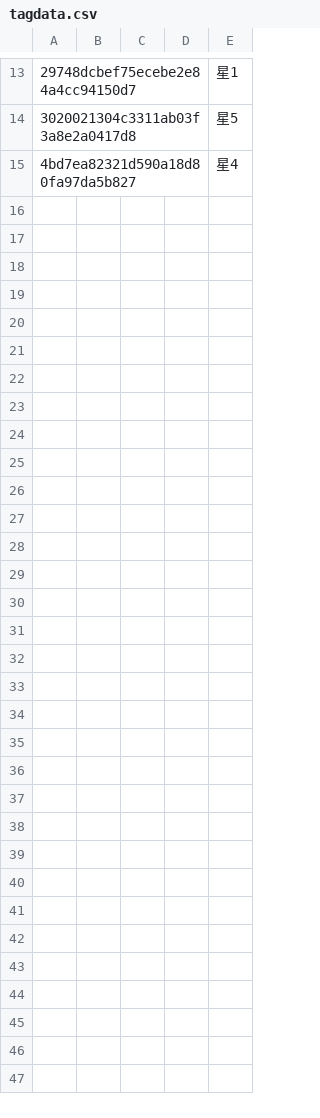
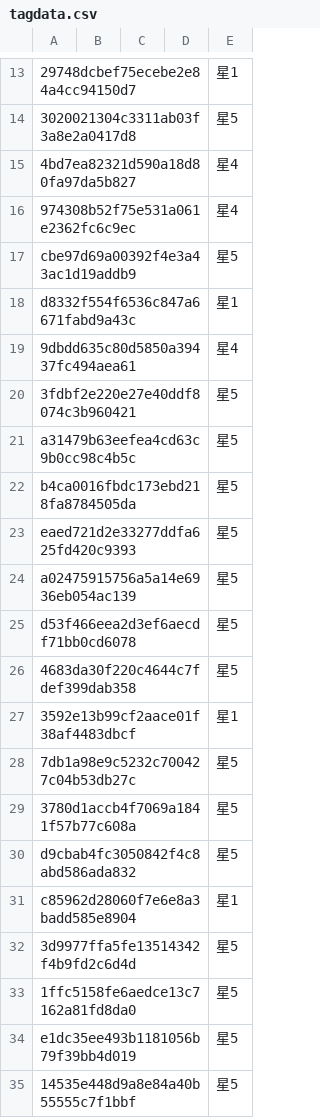
Before and after one commit to MasayukiTamate/GazoTools, a CSV file: data/tagdata.csv, drawn as a sheet; only a part is shown, gaps mark what is left out; the diff covers the shown part only; the diff names each change by its address in the sheet, - before the commit and + after, or states it on an @@ line.

Commit message:
feat: Implement core GazoTools modules, initial data structures, GUI components, and basic documentation.

```diff
--- a/data/tagdata.csv
+++ b/data/tagdata.csv
+row 16: 974308b52f75e531a061e2362fc6c9ec |  |  |  | 星4
+row 17: cbe97d69a00392f4e3a43ac1d19addb9 |  |  |  | 星5
+row 18: d8332f554f6536c847a6671fabd9a43c |  |  |  | 星1
+row 19: 9dbdd635c80d5850a39437fc494aea61 |  |  |  | 星4
+row 20: 3fdbf2e220e27e40ddf8074c3b960421 |  |  |  | 星5
+row 21: a31479b63eefea4cd63c9b0cc98c4b5c |  |  |  | 星5
+row 22: b4ca0016fbdc173ebd218fa8784505da |  |  |  | 星5
+row 23: eaed721d2e33277ddfa625fd420c9393 |  |  |  | 星5
+row 24: a02475915756a5a14e6936eb054ac139 |  |  |  | 星5
+row 25: d53f466eea2d3ef6aecdf71bb0cd6078 |  |  |  | 星5
+row 26: 4683da30f220c4644c7fdef399dab358 |  |  |  | 星5
+row 27: 3592e13b99cf2aace01f38af4483dbcf |  |  |  | 星1
+row 28: 7db1a98e9c5232c700427c04b53db27c |  |  |  | 星5
+row 29: 3780d1accb4f7069a1841f57b77c608a |  |  |  | 星5
+row 30: d9cbab4fc3050842f4c8abd586ada832 |  |  |  | 星5
+row 31: c85962d28060f7e6e8a3badd585e8904 |  |  |  | 星1
+row 32: 3d9977ffa5fe13514342f4b9fd2c6d4d |  |  |  | 星5
+row 33: 1ffc5158fe6aedce13c7162a81fd8da0 |  |  |  | 星5
+row 34: e1dc35ee493b1181056b79f39bb4d019 |  |  |  | 星5
+row 35: 14535e448d9a8e84a40b55555c7f1bbf |  |  |  | 星5
```
Also changed, not shown: 24 added rows elsewhere in this file, 17 other files.
